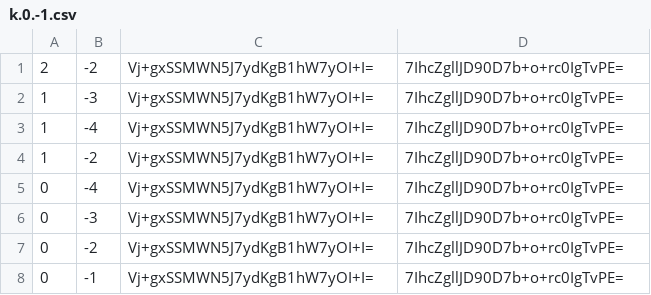
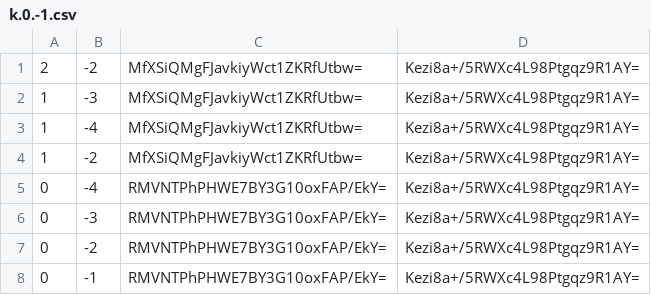
Before and after one commit to Natino64/Nova-Terra_End-Map, a CSV file: tiles/zoom.-1/metadata/k.0.-1.csv, drawn as a sheet.

```diff
--- a/tiles/zoom.-1/metadata/k.0.-1.csv
+++ b/tiles/zoom.-1/metadata/k.0.-1.csv
@@ -1,8 +1,8 @@
-2,-2,Vj+gxSSMWN5J7ydKgB1hW7yOI+I=,7IhcZgllJD90D7b+o+rc0IgTvPE=
-1,-3,Vj+gxSSMWN5J7ydKgB1hW7yOI+I=,7IhcZgllJD90D7b+o+rc0IgTvPE=
-1,-4,Vj+gxSSMWN5J7ydKgB1hW7yOI+I=,7IhcZgllJD90D7b+o+rc0IgTvPE=
-1,-2,Vj+gxSSMWN5J7ydKgB1hW7yOI+I=,7IhcZgllJD90D7b+o+rc0IgTvPE=
-0,-4,Vj+gxSSMWN5J7ydKgB1hW7yOI+I=,7IhcZgllJD90D7b+o+rc0IgTvPE=
-0,-3,Vj+gxSSMWN5J7ydKgB1hW7yOI+I=,7IhcZgllJD90D7b+o+rc0IgTvPE=
-0,-2,Vj+gxSSMWN5J7ydKgB1hW7yOI+I=,7IhcZgllJD90D7b+o+rc0IgTvPE=
-0,-1,Vj+gxSSMWN5J7ydKgB1hW7yOI+I=,7IhcZgllJD90D7b+o+rc0IgTvPE=
+2,-2,MfXSiQMgFJavkiyWct1ZKRfUtbw=,Kezi8a+/5RWXc4L98Ptgqz9R1AY=
+1,-3,MfXSiQMgFJavkiyWct1ZKRfUtbw=,Kezi8a+/5RWXc4L98Ptgqz9R1AY=
+1,-4,MfXSiQMgFJavkiyWct1ZKRfUtbw=,Kezi8a+/5RWXc4L98Ptgqz9R1AY=
+1,-2,MfXSiQMgFJavkiyWct1ZKRfUtbw=,Kezi8a+/5RWXc4L98Ptgqz9R1AY=
+0,-4,RMVNTPhPHWE7BY3G10oxFAP/EkY=,Kezi8a+/5RWXc4L98Ptgqz9R1AY=
+0,-3,RMVNTPhPHWE7BY3G10oxFAP/EkY=,Kezi8a+/5RWXc4L98Ptgqz9R1AY=
+0,-2,RMVNTPhPHWE7BY3G10oxFAP/EkY=,Kezi8a+/5RWXc4L98Ptgqz9R1AY=
+0,-1,RMVNTPhPHWE7BY3G10oxFAP/EkY=,Kezi8a+/5RWXc4L98Ptgqz9R1AY=
```
Also changed, not shown: tiles/zoom.-1/metadata/k.-1.-1.csv, tiles/zoom.-1/metadata/k.-1.0.csv, 34 other files.
